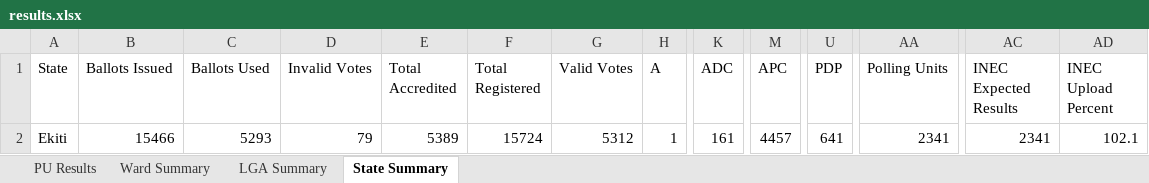
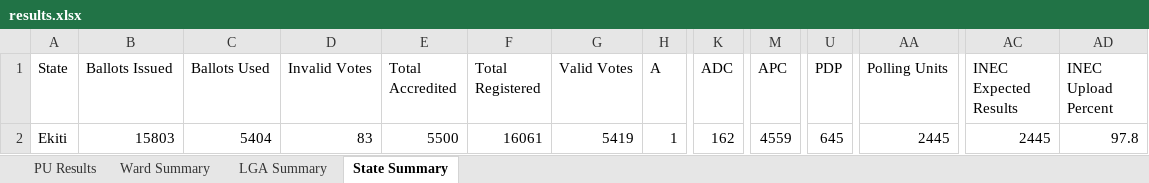
Before and after one commit to africadatawarehouse-netizen/inec-state-pull, an Excel workbook: output/Ekiti/results.xlsx, sheet State Summary, drawn as a sheet; only a part is shown, gaps mark what is left out; values as stored, in another font and other column widths than the file's, no borders; the diff names each change by its address in the sheet, - before the commit and + after, or states it on an @@ line.

```diff
--- a/output/Ekiti/results.xlsx (sheet State Summary)
+++ b/output/Ekiti/results.xlsx (sheet State Summary)
-B2 (Ballots Issued): 15466
+B2 (Ballots Issued): 15803
-C2 (Ballots Used): 5293
+C2 (Ballots Used): 5404
-D2 (Invalid Votes): 79
+D2 (Invalid Votes): 83
-E2 (Total Accredited): 5389
+E2 (Total Accredited): 5500
-F2 (Total Registered): 15724
+F2 (Total Registered): 16061
-G2 (Valid Votes): 5312
+G2 (Valid Votes): 5419
-K2 (ADC): 161
+K2 (ADC): 162
-M2 (APC): 4457
+M2 (APC): 4559
-U2 (PDP): 641
+U2 (PDP): 645
-AA2 (Polling Units): 2341
+AA2 (Polling Units): 2445
-AC2 (INEC Expected Results): 2341
+AC2 (INEC Expected Results): 2445
-AD2 (INEC Upload Percent): 102.1
+AD2 (INEC Upload Percent): 97.8
```
Also changed, not shown: sheet PU Results, sheet Ward Summary, sheet LGA Summary, output/Enugu/results.xlsx, output/Kano/results.xlsx, 16 other files.
